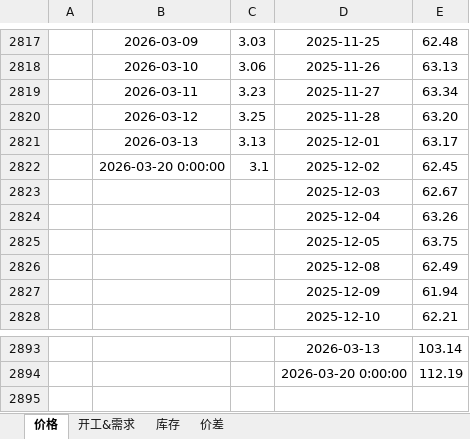
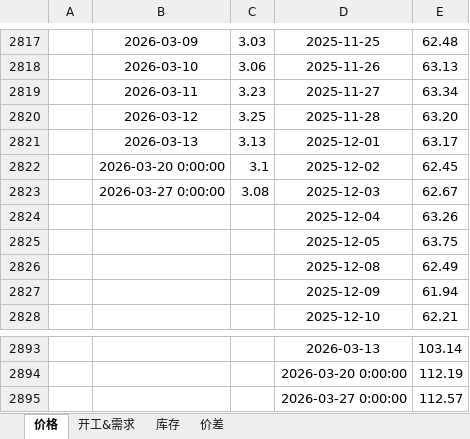
Before and after one commit to lkf1015/cycle-industry, an Excel workbook: 石化.xlsx, sheet 价格, drawn as a sheet; only a part is shown, gaps mark what is left out; values as stored, in another font and other column widths than the file's, no borders; the diff names each change by its address in the sheet, - before the commit and + after, or states it on an @@ line.

```diff
--- a/石化.xlsx (sheet 价格)
+++ b/石化.xlsx (sheet 价格)
-B2823: (empty)
+B2823: 2026-03-27 0:00:00
-C2823: (empty)
+C2823: 3.08
+row 2895:  |  |  | 2026-03-27 0:00:00 | 112.57
```
Also changed, not shown: sheet 价差, sheet 库存, sheet 开工&需求, 基础化工.xlsx, 有色.xlsx, 5 other files.
